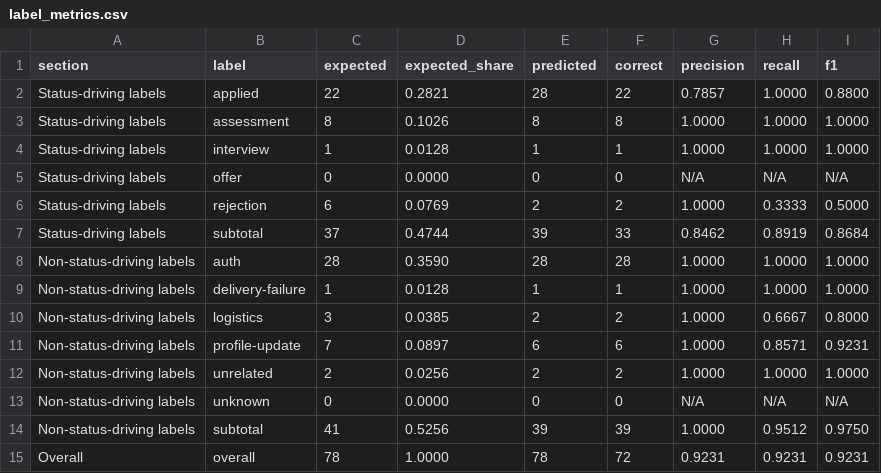
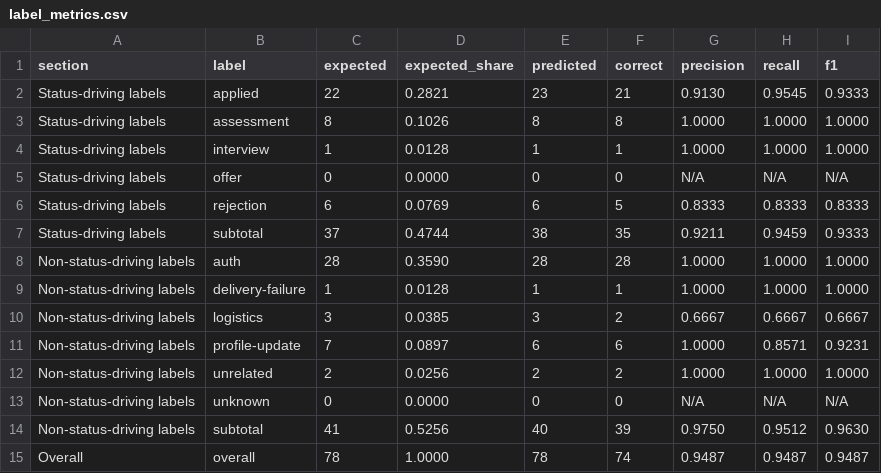
Before and after one commit to Kaichao-Zheng/Heard-Back-Yet, a CSV file: data/eval/label_metrics.csv, drawn as a sheet.

```diff
--- a/data/eval/label_metrics.csv
+++ b/data/eval/label_metrics.csv
@@ -1,3 +1,3 @@
 section,label,expected,expected_share,predicted,correct,precision,recall,f1
-Status-driving labels,applied,22,0.2821,28,22,0.7857,1.0000,0.8800
+Status-driving labels,applied,22,0.2821,23,21,0.9130,0.9545,0.9333
 Status-driving labels,assessment,8,0.1026,8,8,1.0000,1.0000,1.0000
@@ -5,7 +5,7 @@ Status-driving labels,interview,1,0.0128,1,1,1.0000,1.0000,1.0000
 Status-driving labels,offer,0,0.0000,0,0,N/A,N/A,N/A
-Status-driving labels,rejection,6,0.0769,2,2,1.0000,0.3333,0.5000
-Status-driving labels,subtotal,37,0.4744,39,33,0.8462,0.8919,0.8684
+Status-driving labels,rejection,6,0.0769,6,5,0.8333,0.8333,0.8333
+Status-driving labels,subtotal,37,0.4744,38,35,0.9211,0.9459,0.9333
 Non-status-driving labels,auth,28,0.3590,28,28,1.0000,1.0000,1.0000
 Non-status-driving labels,delivery-failure,1,0.0128,1,1,1.0000,1.0000,1.0000
-Non-status-driving labels,logistics,3,0.0385,2,2,1.0000,0.6667,0.8000
+Non-status-driving labels,logistics,3,0.0385,3,2,0.6667,0.6667,0.6667
 Non-status-driving labels,profile-update,7,0.0897,6,6,1.0000,0.8571,0.9231
@@ -13,3 +13,3 @@ Non-status-driving labels,unrelated,2,0.0256,2,2,1.0000,1.0000,1.0000
 Non-status-driving labels,unknown,0,0.0000,0,0,N/A,N/A,N/A
-Non-status-driving labels,subtotal,41,0.5256,39,39,1.0000,0.9512,0.9750
-Overall,overall,78,1.0000,78,72,0.9231,0.9231,0.9231
+Non-status-driving labels,subtotal,41,0.5256,40,39,0.9750,0.9512,0.9630
+Overall,overall,78,1.0000,78,74,0.9487,0.9487,0.9487
```
Also changed, not shown: data/eval/label_comparison.csv, 2 other files.
